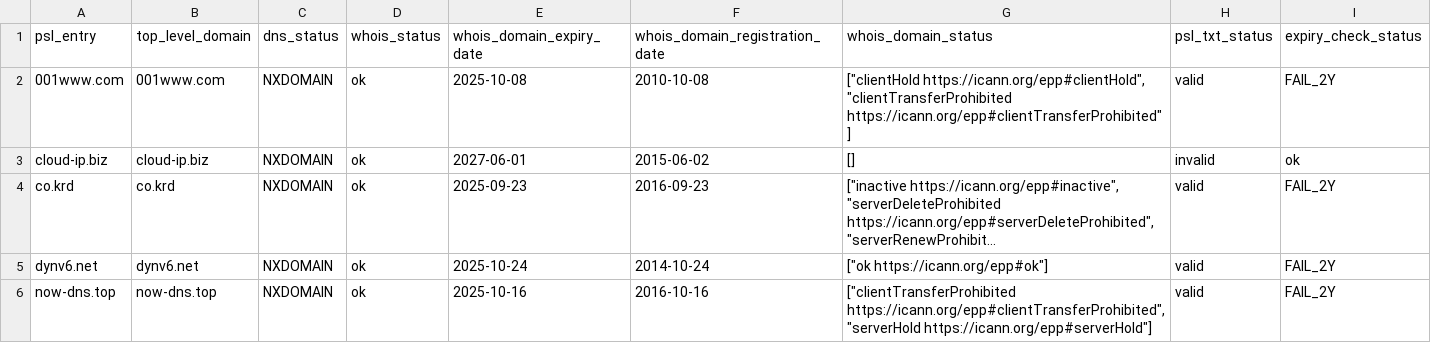
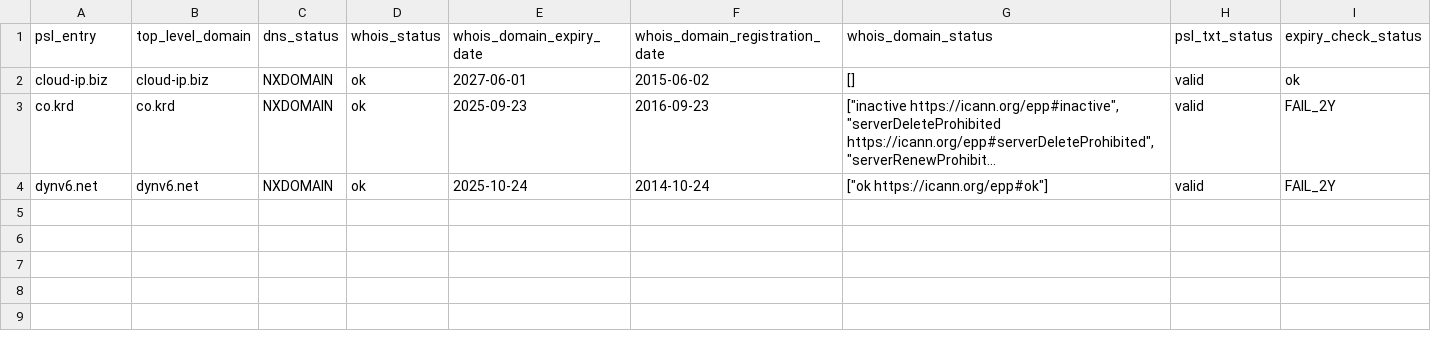
Before and after one commit to groundcat/PSL-private-domains-checker, a CSV file: data/nxdomain.csv, drawn as a sheet; long unchanged cells end in …; removed rows and columns are numbered as before the commit, all else as after; the diff names each change by its address in the sheet, - before the commit and + after, or states it on an @@ line.

```diff
--- a/data/nxdomain.csv
+++ b/data/nxdomain.csv
-row 2: 001www.com | 001www.com | NXDOMAIN | ok | 2025-10-08 | 2010-10-08 | ["clientHold https://icann.org/epp#clientHold", "clientTransferProhibited https://icann.org/epp#clientTransferProhibited"] | valid | FAIL_2Y
-H2 (psl_txt_status): invalid
+H2 (psl_txt_status): valid
-row 6: now-dns.top | now-dns.top | NXDOMAIN | ok | 2025-10-16 | 2016-10-16 | ["clientTransferProhibited https://icann.org/epp#clientTransferProhibited", "serverHold https://icann.org/epp#serverHold"] | valid | FAIL_2Y
```
Also changed, not shown: data/all.csv, data/expired.csv, 3 other files.
